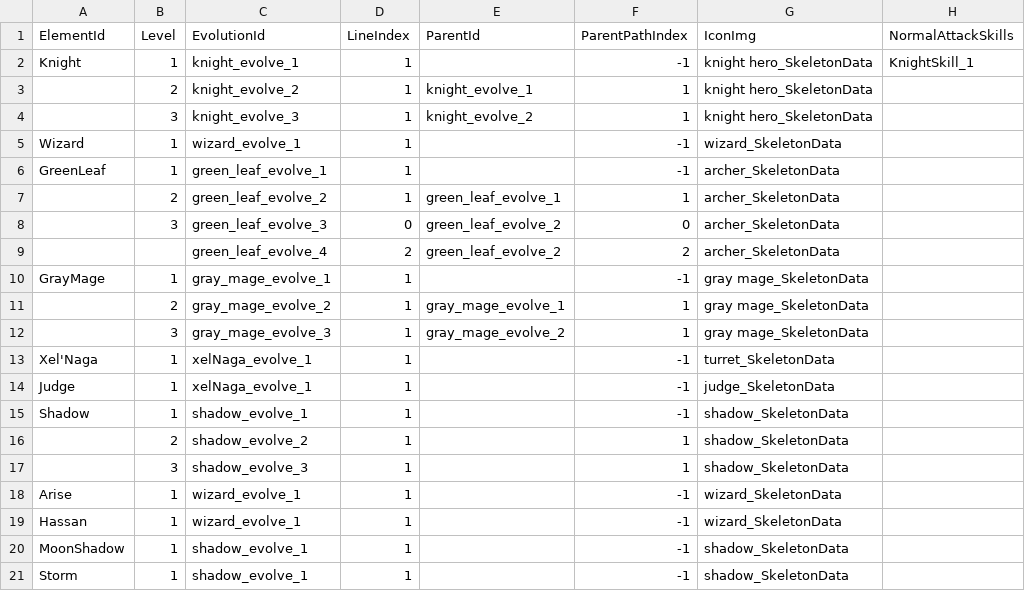
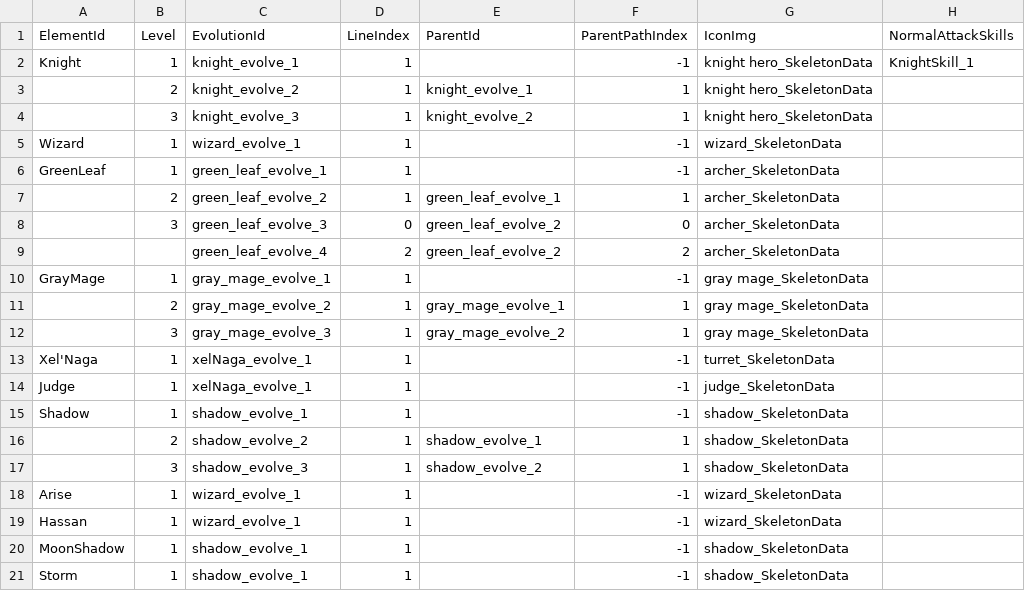
Before and after one commit to CapstoneProjectCastleDefense/GrowCastle, a CSV file: Assets/Resources/BlueprintData/EvolutionBlueprint.csv, drawn as a sheet; only a part is shown; the diff names each change by its address in the sheet, - before the commit and + after, or states it on an @@ line.

Commit message:
fix display wrong path

```diff
--- a/Assets/Resources/BlueprintData/EvolutionBlueprint.csv
+++ b/Assets/Resources/BlueprintData/EvolutionBlueprint.csv
-E16 (ParentId): (empty)
+E16 (ParentId): shadow_evolve_1
-E17 (ParentId): (empty)
+E17 (ParentId): shadow_evolve_2
```
Also changed, not shown: 1 other file.
